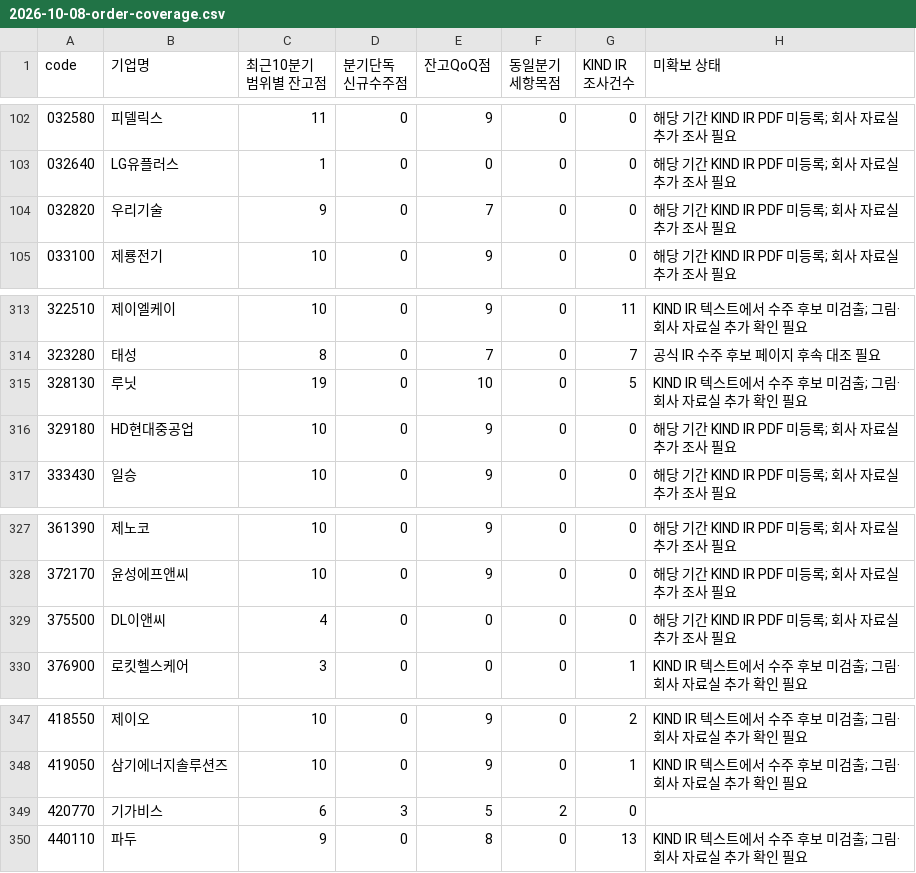
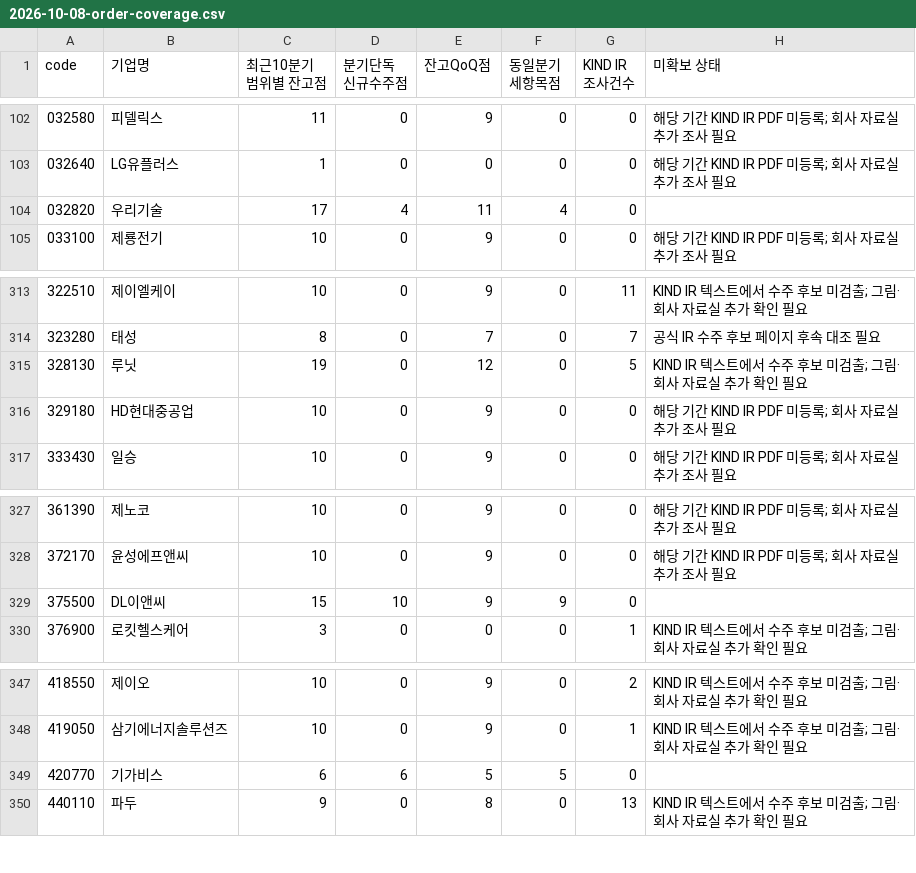
Before and after one commit to gotomirae/Heimdallr_Call, a CSV file: docs/sessions/assets/2026-10-08-order-coverage.csv, drawn as a sheet; only a part is shown, gaps mark what is left out.

Commit message:
fix: recover contract order flows and preserve small foreign orders

```diff
--- a/docs/sessions/assets/2026-10-08-order-coverage.csv
+++ b/docs/sessions/assets/2026-10-08-order-coverage.csv
@@ -103,3 +103,3 @@ code,기업명,최근10분기 범위별 잔고점,분기단독 신규수주점,
 032640,LG유플러스,1,0,0,0,0,해당 기간 KIND IR PDF 미등록; 회사 자료실 추가 조사 필요
-032820,우리기술,9,0,7,0,0,해당 기간 KIND IR PDF 미등록; 회사 자료실 추가 조사 필요
+032820,우리기술,17,4,11,4,0,
 033100,제룡전기,10,0,9,0,0,해당 기간 KIND IR PDF 미등록; 회사 자료실 추가 조사 필요
@@ -314,3 +314,3 @@ code,기업명,최근10분기 범위별 잔고점,분기단독 신규수주점,
 323280,태성,8,0,7,0,7,공식 IR 수주 후보 페이지 후속 대조 필요
-328130,루닛,19,0,10,0,5,KIND IR 텍스트에서 수주 후보 미검출; 그림·회사 자료실 추가 확인 필요
+328130,루닛,19,0,12,0,5,KIND IR 텍스트에서 수주 후보 미검출; 그림·회사 자료실 추가 확인 필요
 329180,HD현대중공업,10,0,9,0,0,해당 기간 KIND IR PDF 미등록; 회사 자료실 추가 조사 필요
@@ -328,3 +328,3 @@ code,기업명,최근10분기 범위별 잔고점,분기단독 신규수주점,
 372170,윤성에프앤씨,10,0,9,0,0,해당 기간 KIND IR PDF 미등록; 회사 자료실 추가 조사 필요
-375500,DL이앤씨,4,0,0,0,0,해당 기간 KIND IR PDF 미등록; 회사 자료실 추가 조사 필요
+375500,DL이앤씨,15,10,9,9,0,
 376900,로킷헬스케어,3,0,0,0,1,KIND IR 텍스트에서 수주 후보 미검출; 그림·회사 자료실 추가 확인 필요
@@ -348,3 +348,3 @@ code,기업명,최근10분기 범위별 잔고점,분기단독 신규수주점,
 419050,삼기에너지솔루션즈,10,0,9,0,1,KIND IR 텍스트에서 수주 후보 미검출; 그림·회사 자료실 추가 확인 필요
-420770,기가비스,6,3,5,2,0,
+420770,기가비스,6,6,5,5,0,
 440110,파두,9,0,8,0,13,KIND IR 텍스트에서 수주 후보 미검출; 그림·회사 자료실 추가 확인 필요
```
Also changed, not shown: 15 other files.
